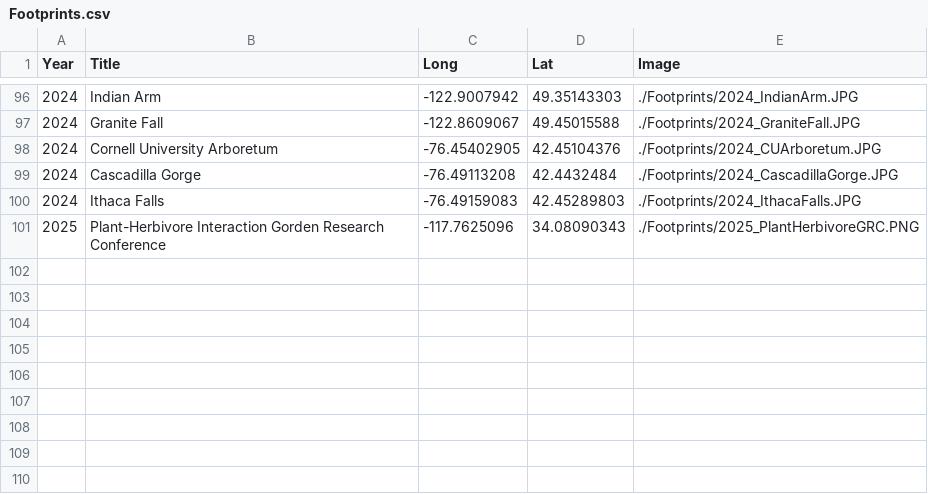
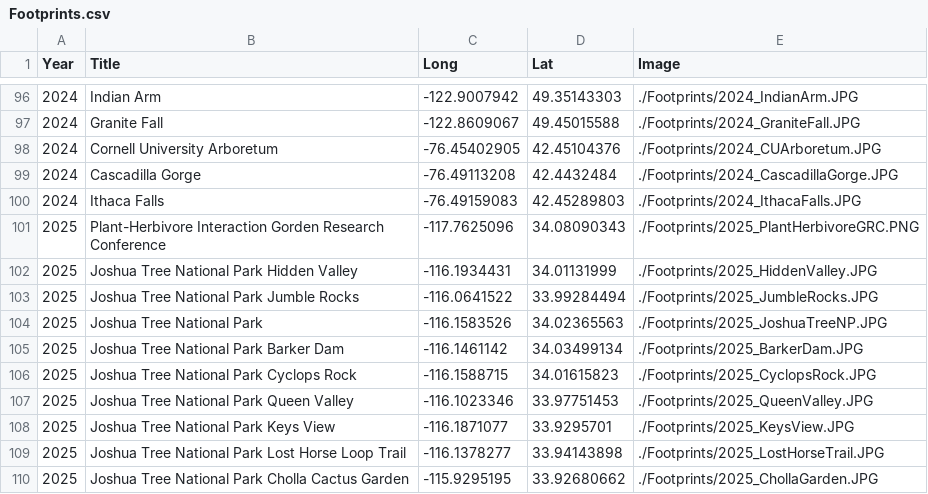
Before and after one commit to GenChangHSU/GenChangHSU.github.io, a CSV file: Footprints/Footprints.csv, drawn as a sheet; only a part is shown, gaps mark what is left out.

```diff
--- a/Footprints/Footprints.csv
+++ b/Footprints/Footprints.csv
@@ -101 +101,10 @@ Year,Title,Long,Lat,Image
 2025,Plant-Herbivore Interaction Gorden Research Conference,-117.7625096,34.08090343,./Footprints/2025_PlantHerbivoreGRC.PNG
+2025,Joshua Tree National Park Hidden Valley,-116.1934431,34.01131999,./Footprints/2025_HiddenValley.JPG
+2025,Joshua Tree National Park Jumble Rocks,-116.0641522,33.99284494,./Footprints/2025_JumbleRocks.JPG
+2025,Joshua Tree National Park,-116.1583526,34.02365563,./Footprints/2025_JoshuaTreeNP.JPG
+2025,Joshua Tree National Park Barker Dam,-116.1461142,34.03499134,./Footprints/2025_BarkerDam.JPG
+2025,Joshua Tree National Park Cyclops Rock,-116.1588715,34.01615823,./Footprints/2025_CyclopsRock.JPG
+2025,Joshua Tree National Park Queen Valley,-116.1023346,33.97751453,./Footprints/2025_QueenValley.JPG
+2025,Joshua Tree National Park Keys View,-116.1871077,33.9295701,./Footprints/2025_KeysView.JPG
+2025,Joshua Tree National Park Lost Horse Loop Trail,-116.1378277,33.94143898,./Footprints/2025_LostHorseTrail.JPG
+2025,Joshua Tree National Park Cholla Cactus Garden,-115.9295195,33.92680662,./Footprints/2025_ChollaGarden.JPG
```
Also changed, not shown: 11 other files.
